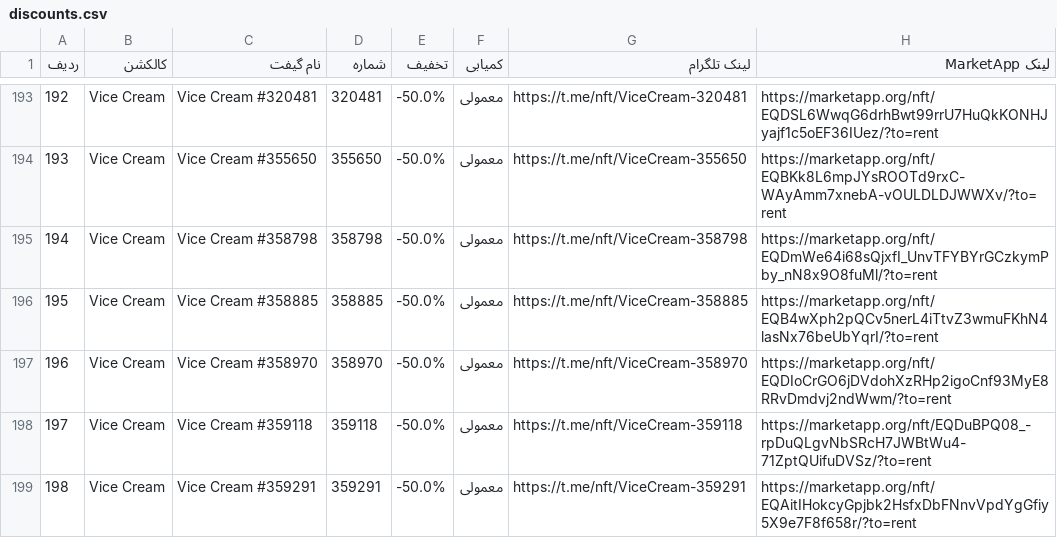
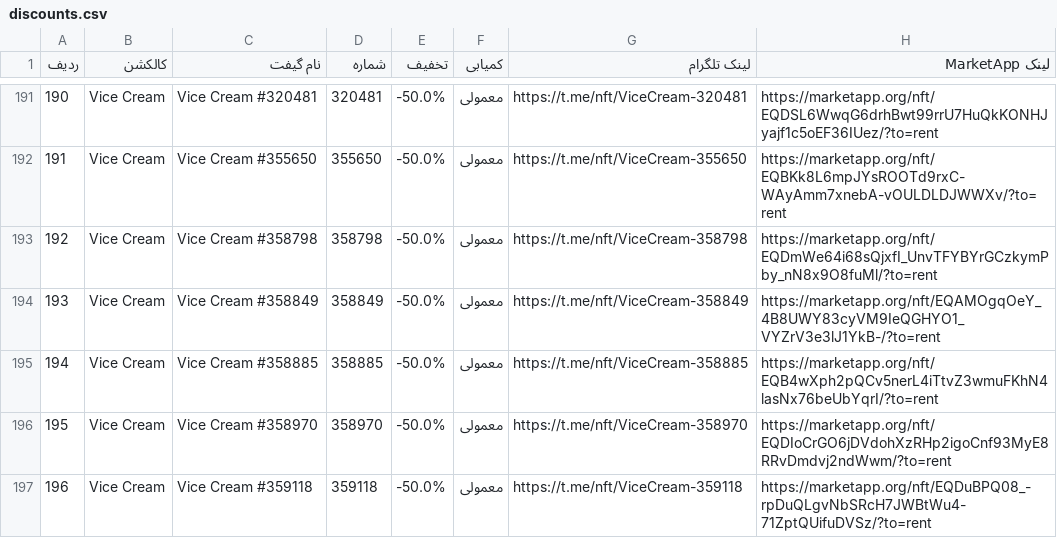
Before and after one commit to Zanjania0/market-deal-bot, a CSV file: discounts.csv, drawn as a sheet; only a part is shown, gaps mark what is left out; the shorter side is filled out with more unchanged rows; the diff covers the shown part only; the diff names each change by its address in the sheet, - before the commit and + after, or states it on an @@ line.

```diff
--- a/discounts.csv
+++ b/discounts.csv
@@ column A (ردیف) renumbered between rows 21 and 197 @@
+row 194: 193 | Vice Cream | Vice Cream #358849 | 358849 | -50.0% | معمولی | https://t.me/nft/ViceCream-358849 | https://marketapp.org/nft/EQAMOgqOeY_4B8UWY83cyVM9IeQGHYO1_VYZrV3e3lJ1YkB-/?to=rent
```
Also changed, not shown: 5 added rows and 6 removed rows elsewhere in this file, 2 other files.
